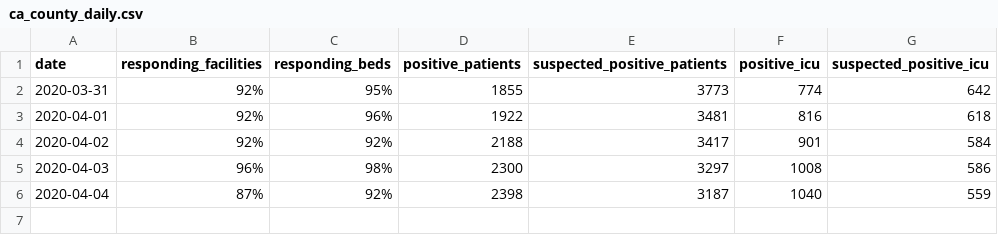
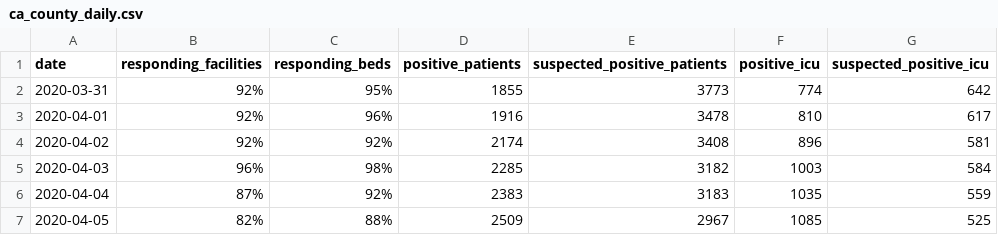
Before and after one commit to CalMatters/covid-19-california-hospitalizations-data, a CSV file: ca_county_daily.csv, drawn as a sheet.

```diff
--- a/ca_county_daily.csv
+++ b/ca_county_daily.csv
@@ -2,5 +2,6 @@ date,responding_facilities,responding_beds,positive_patients,suspected_positive_
 2020-03-31,92%,95%,1855,3773,774,642
-2020-04-01,92%,96%,1922,3481,816,618
-2020-04-02,92%,92%,2188,3417,901,584
-2020-04-03,96%,98%,2300,3297,1008,586
-2020-04-04,87%,92%,2398,3187,1040,559
+2020-04-01,92%,96%,1916,3478,810,617
+2020-04-02,92%,92%,2174,3408,896,581
+2020-04-03,96%,98%,2285,3182,1003,584
+2020-04-04,87%,92%,2383,3183,1035,559
+2020-04-05,82%,88%,2509,2967,1085,525
```
Also changed, not shown: ca_county_hospitalizations.csv.
